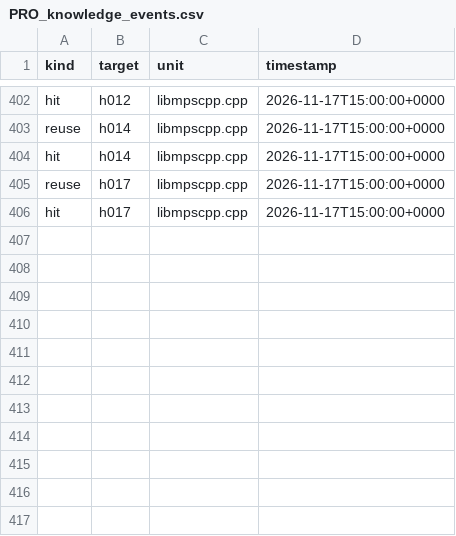
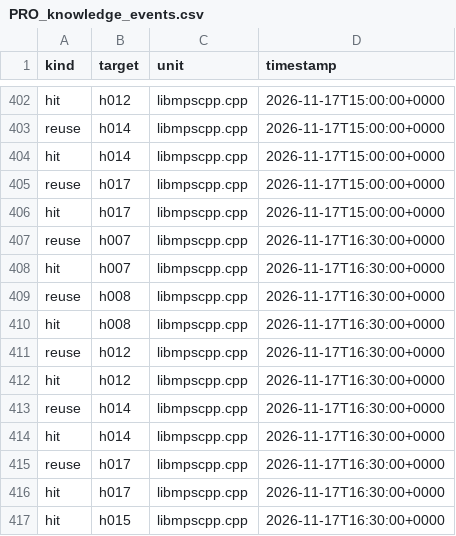
Before and after one commit to mjandrews1/mumps-research, a CSV file: wp2/logs/PRO_knowledge_events.csv, drawn as a sheet; only a part is shown, gaps mark what is left out.

Commit message:
PRO B2 unit 39: libmpscpp.cpp::GlobalOrder(char*,int) -> mdh/GlobalOrder.kt; xecute/SymGet h014 stubs (provisional, C-003)

```diff
--- a/wp2/logs/PRO_knowledge_events.csv
+++ b/wp2/logs/PRO_knowledge_events.csv
@@ -406 +406,12 @@ reuse,h017,libmpscpp.cpp,2026-11-17T15:00:00+0000
 hit,h017,libmpscpp.cpp,2026-11-17T15:00:00+0000
+reuse,h007,libmpscpp.cpp,2026-11-17T16:30:00+0000
+hit,h007,libmpscpp.cpp,2026-11-17T16:30:00+0000
+reuse,h008,libmpscpp.cpp,2026-11-17T16:30:00+0000
+hit,h008,libmpscpp.cpp,2026-11-17T16:30:00+0000
+reuse,h012,libmpscpp.cpp,2026-11-17T16:30:00+0000
+hit,h012,libmpscpp.cpp,2026-11-17T16:30:00+0000
+reuse,h014,libmpscpp.cpp,2026-11-17T16:30:00+0000
+hit,h014,libmpscpp.cpp,2026-11-17T16:30:00+0000
+reuse,h017,libmpscpp.cpp,2026-11-17T16:30:00+0000
+hit,h017,libmpscpp.cpp,2026-11-17T16:30:00+0000
+hit,h015,libmpscpp.cpp,2026-11-17T16:30:00+0000
```
Also changed, not shown: 3 other files.
